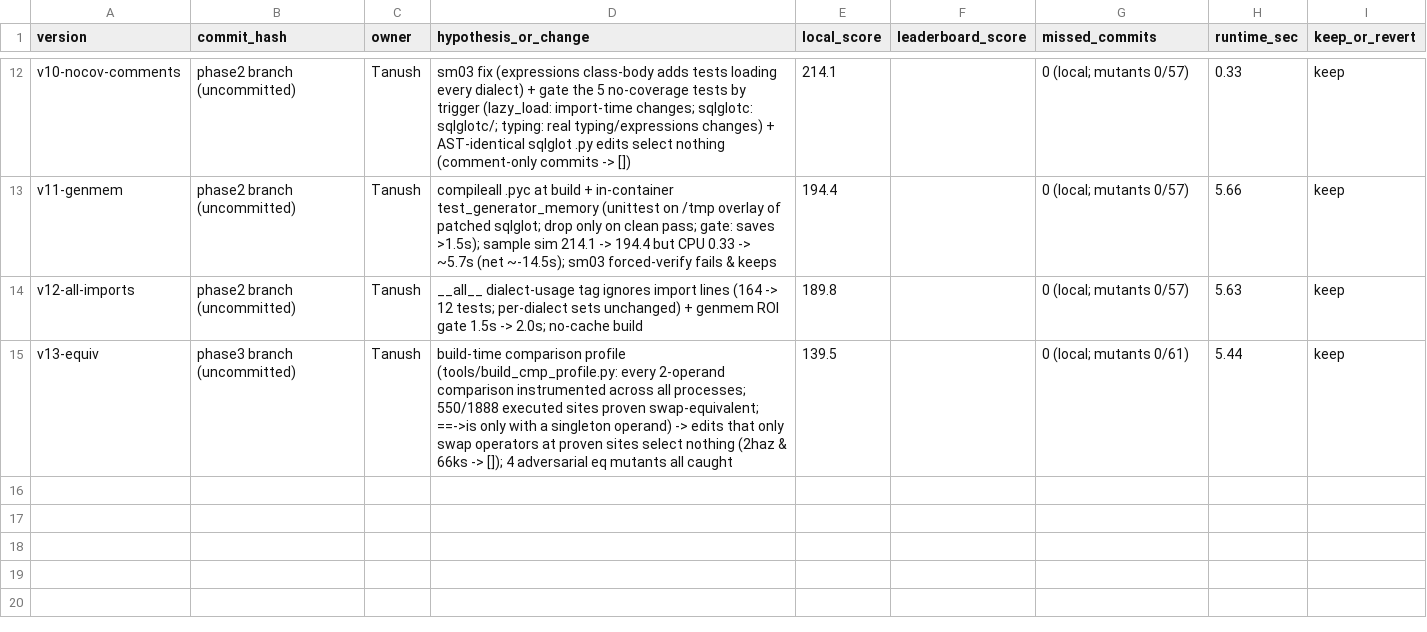
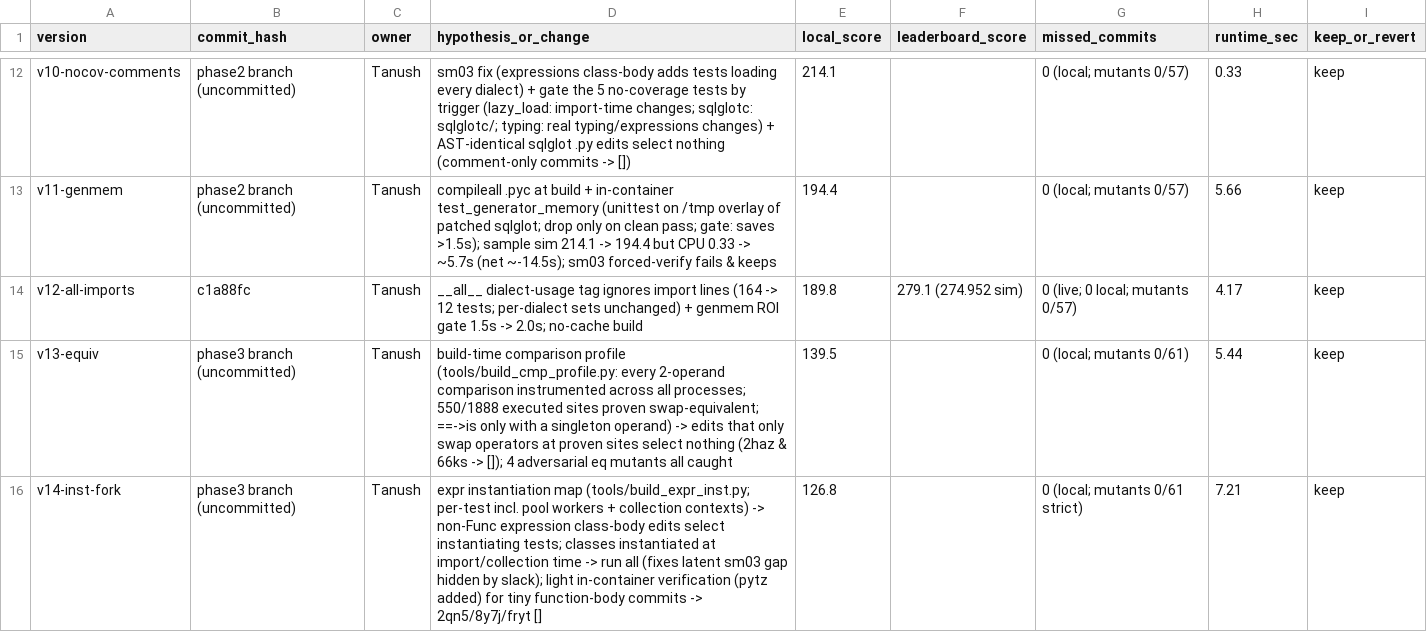
Before and after one commit to anurag11satpathy/buildathon-2026, a CSV file: experiments.csv, drawn as a sheet; only a part is shown, gaps mark what is left out.

```diff
--- a/experiments.csv
+++ b/experiments.csv
@@ -13,3 +13,4 @@ v10-nocov-comments,phase2 branch (uncommitted),Tanush,sm03 fix (expressions clas
 v11-genmem,phase2 branch (uncommitted),Tanush,compileall .pyc at build + in-container test_generator_memory (unittest on /tmp overlay of patched sqlglot; drop only on clean pass; gate: saves >1.5s); sample sim 214.1 -> 194.4 but CPU 0.33 -> ~5.7s (net ~-14.5s); sm03 forced-verify fails & keeps,194.4,,0 (local; mutants 0/57),5.66,keep
-v12-all-imports,phase2 branch (uncommitted),Tanush,"__all__" dialect-usage tag ignores import lines (164 -> 12 tests; per-dialect sets unchanged) + genmem ROI gate 1.5s -> 2.0s; no-cache build,189.8,,0 (local; mutants 0/57),5.63,keep
+v12-all-imports,c1a88fc,Tanush,"__all__" dialect-usage tag ignores import lines (164 -> 12 tests; per-dialect sets unchanged) + genmem ROI gate 1.5s -> 2.0s; no-cache build,189.8,279.1 (274.952 sim),0 (live; 0 local; mutants 0/57),4.17,keep
 v13-equiv,phase3 branch (uncommitted),Tanush,build-time comparison profile (tools/build_cmp_profile.py: every 2-operand comparison instrumented across all processes; 550/1888 executed sites proven swap-equivalent; ==->is only with a singleton operand) -> edits that only swap operators at proven sites select nothing (2haz & 66ks -> []); 4 adversarial eq mutants all caught,139.5,,0 (local; mutants 0/61),5.44,keep
+v14-inst-fork,phase3 branch (uncommitted),Tanush,expr instantiation map (tools/build_expr_inst.py; per-test incl. pool workers + collection contexts) -> non-Func expression class-body edits select instantiating tests; classes instantiated at import/collection time -> run all (fixes latent sm03 gap hidden by slack); light in-container verification (pytz added) for tiny function-body commits -> 2qn5/8y7j/fryt [],126.8,,0 (local; mutants 0/61 strict),7.21,keep
```
Also changed, not shown: 4 other files.
